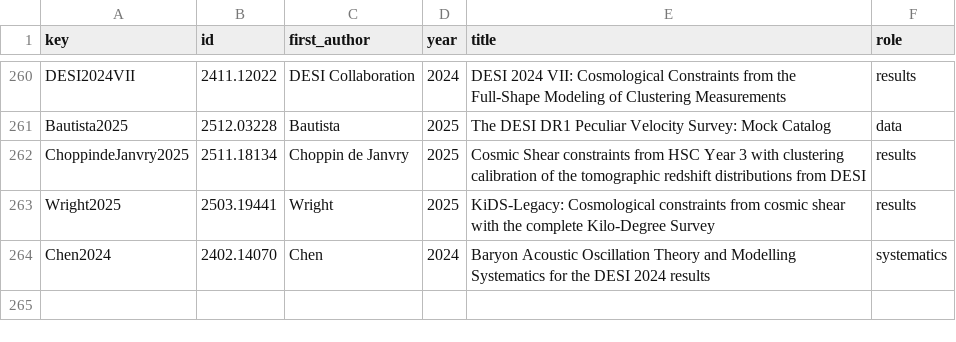
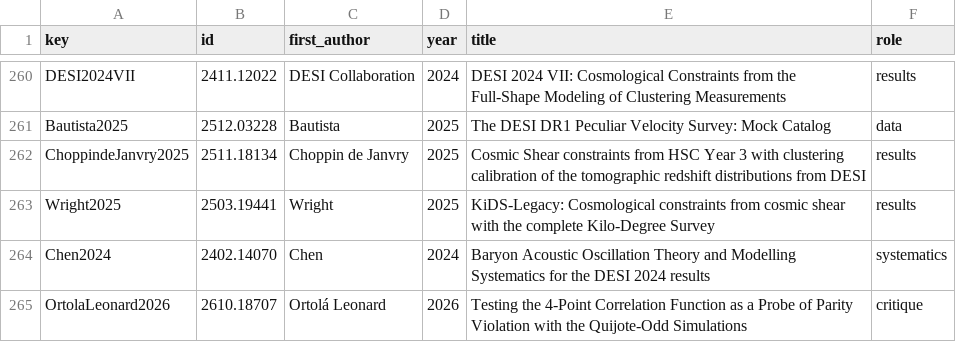
Before and after one commit to corentinravoux/cosmoskill, a TSV file: skills/cosmo-beyond-two-point/references/sources.tsv, drawn as a sheet; only a part is shown, gaps mark what is left out.

```diff
--- a/skills/cosmo-beyond-two-point/references/sources.tsv
+++ b/skills/cosmo-beyond-two-point/references/sources.tsv
@@ -264 +264,2 @@ Wright2025	2503.19441	Wright	2025	KiDS-Legacy: Cosmological constraints from cos
 Chen2024	2402.14070	Chen	2024	Baryon Acoustic Oscillation Theory and Modelling Systematics for the DESI 2024 results	systematics
+OrtolaLeonard2026	2610.18707	Ortolá Leonard	2026	Testing the 4-Point Correlation Function as a Probe of Parity Violation with the Quijote-Odd Simulations	critique
```
Also changed, not shown: 17 other files.
